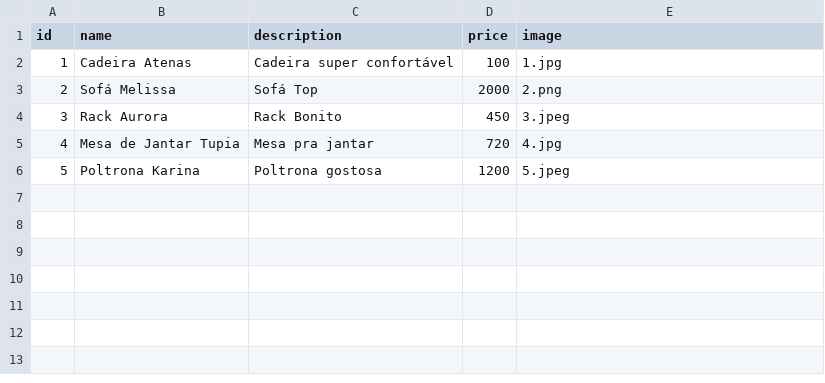
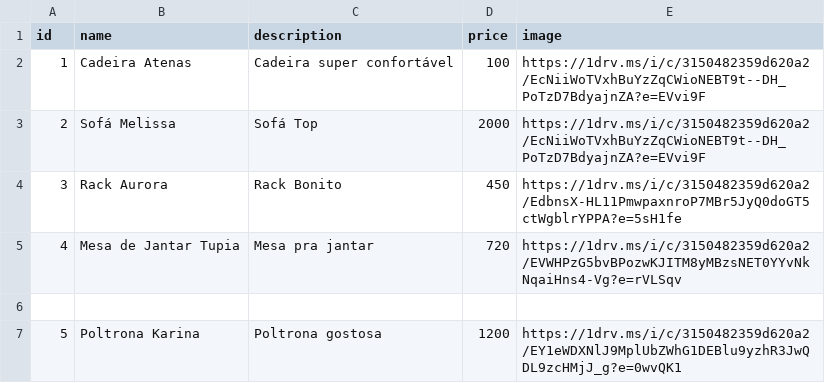
Before and after one commit to brunovgriesbach/attraktiva-catalog-pwa, a CSV file: attraktiva-catalog/server/products.csv, drawn as a sheet.

Commit message:
Update products.csv

```diff
--- a/attraktiva-catalog/server/products.csv
+++ b/attraktiva-catalog/server/products.csv
@@ -1,6 +1,7 @@
 id;name;description;price;image
-1;Cadeira Atenas;Cadeira super confortável;100;1.jpg
-2;Sofá Melissa;Sofá Top;2000;2.png
-3;Rack Aurora;Rack Bonito;450;3.jpeg
-4;Mesa de Jantar Tupia;Mesa pra jantar;720;4.jpg
-5;Poltrona Karina;Poltrona gostosa;1200;5.jpeg
+1;Cadeira Atenas;Cadeira super confortável;100;https://1drv.ms/i/c/3150482359d620a2/EcNiiWoTVxhBuYzZqCWioNEBT9t--DH_PoTzD7BdyajnZA?e=EVvi9F
+2;Sofá Melissa;Sofá Top;2000;https://1drv.ms/i/c/3150482359d620a2/EcNiiWoTVxhBuYzZqCWioNEBT9t--DH_PoTzD7BdyajnZA?e=EVvi9F
+3;Rack Aurora;Rack Bonito;450;https://1drv.ms/i/c/3150482359d620a2/EdbnsX-HL11PmwpaxnroP7MBr5JyQ0doGT5ctWgblrYPPA?e=5sH1fe
+4;Mesa de Jantar Tupia;Mesa pra jantar;720;https://1drv.ms/i/c/3150482359d620a2/EVWHPzG5bvBPozwKJITM8yMBzsNET0YYvNkNqaiHns4-Vg?e=rVLSqv
+
+5;Poltrona Karina;Poltrona gostosa;1200;https://1drv.ms/i/c/3150482359d620a2/EY1eWDXNlJ9MplUbZWhG1DEBlu9yzhR3JwQDL9zcHMjJ_g?e=0wvQK1
```
